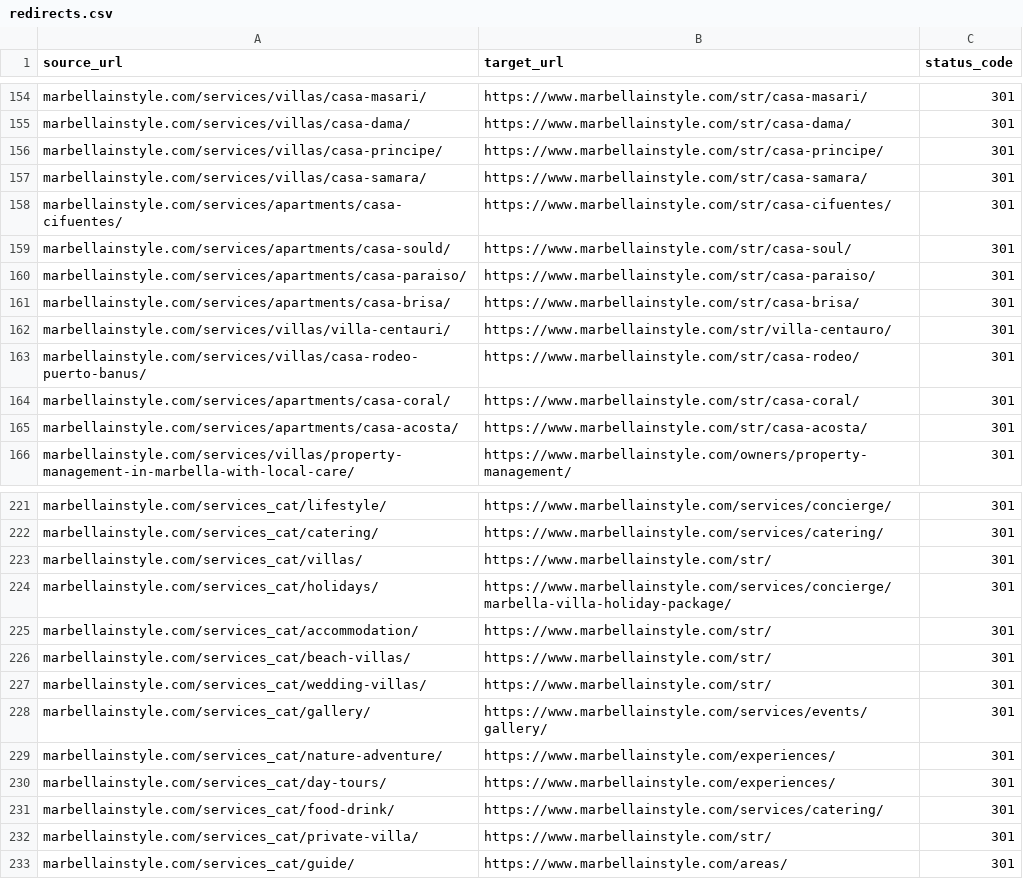
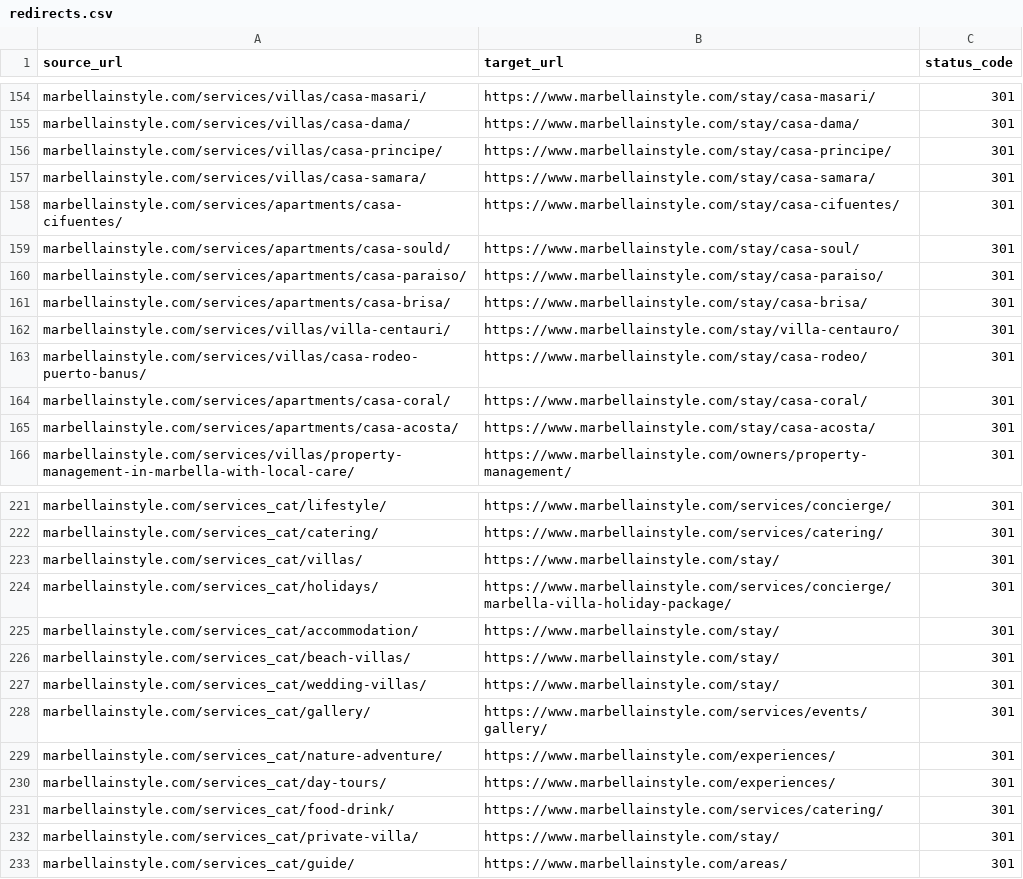
Before and after one commit to mins29601/marOS.web, a CSV file: redirects/redirects.csv, drawn as a sheet; only a part is shown, gaps mark what is left out; the diff covers the shown part only; the diff names each change by its address in the sheet, - before the commit and + after, or states it on an @@ line.

```diff
--- a/redirects/redirects.csv
+++ b/redirects/redirects.csv
-B154 (target_url): https://www.marbellainstyle.com/str/casa-masari/
+B154 (target_url): https://www.marbellainstyle.com/stay/casa-masari/
-B155 (target_url): https://www.marbellainstyle.com/str/casa-dama/
+B155 (target_url): https://www.marbellainstyle.com/stay/casa-dama/
-B156 (target_url): https://www.marbellainstyle.com/str/casa-principe/
+B156 (target_url): https://www.marbellainstyle.com/stay/casa-principe/
-B157 (target_url): https://www.marbellainstyle.com/str/casa-samara/
+B157 (target_url): https://www.marbellainstyle.com/stay/casa-samara/
-B158 (target_url): https://www.marbellainstyle.com/str/casa-cifuentes/
+B158 (target_url): https://www.marbellainstyle.com/stay/casa-cifuentes/
-B159 (target_url): https://www.marbellainstyle.com/str/casa-soul/
+B159 (target_url): https://www.marbellainstyle.com/stay/casa-soul/
-B160 (target_url): https://www.marbellainstyle.com/str/casa-paraiso/
+B160 (target_url): https://www.marbellainstyle.com/stay/casa-paraiso/
-B161 (target_url): https://www.marbellainstyle.com/str/casa-brisa/
+B161 (target_url): https://www.marbellainstyle.com/stay/casa-brisa/
-B162 (target_url): https://www.marbellainstyle.com/str/villa-centauro/
+B162 (target_url): https://www.marbellainstyle.com/stay/villa-centauro/
-B163 (target_url): https://www.marbellainstyle.com/str/casa-rodeo/
+B163 (target_url): https://www.marbellainstyle.com/stay/casa-rodeo/
-B164 (target_url): https://www.marbellainstyle.com/str/casa-coral/
+B164 (target_url): https://www.marbellainstyle.com/stay/casa-coral/
-B165 (target_url): https://www.marbellainstyle.com/str/casa-acosta/
+B165 (target_url): https://www.marbellainstyle.com/stay/casa-acosta/
-B223 (target_url): https://www.marbellainstyle.com/str/
+B223 (target_url): https://www.marbellainstyle.com/stay/
-B225:B227 (target_url): https://www.marbellainstyle.com/str/
+B225:B227 (target_url): https://www.marbellainstyle.com/stay/
-B232 (target_url): https://www.marbellainstyle.com/str/
+B232 (target_url): https://www.marbellainstyle.com/stay/
```
Also changed, not shown: 35 edited cells elsewhere in this file, redirects/inventario.csv, 8 other files.
